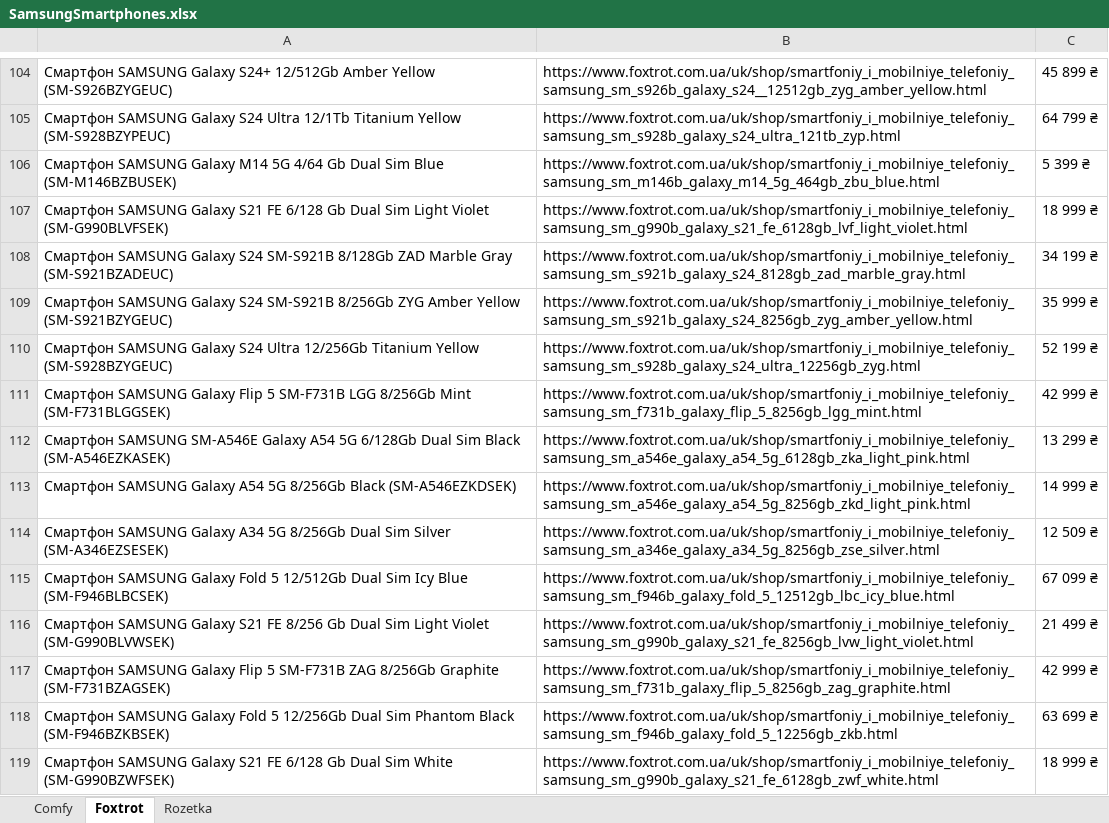
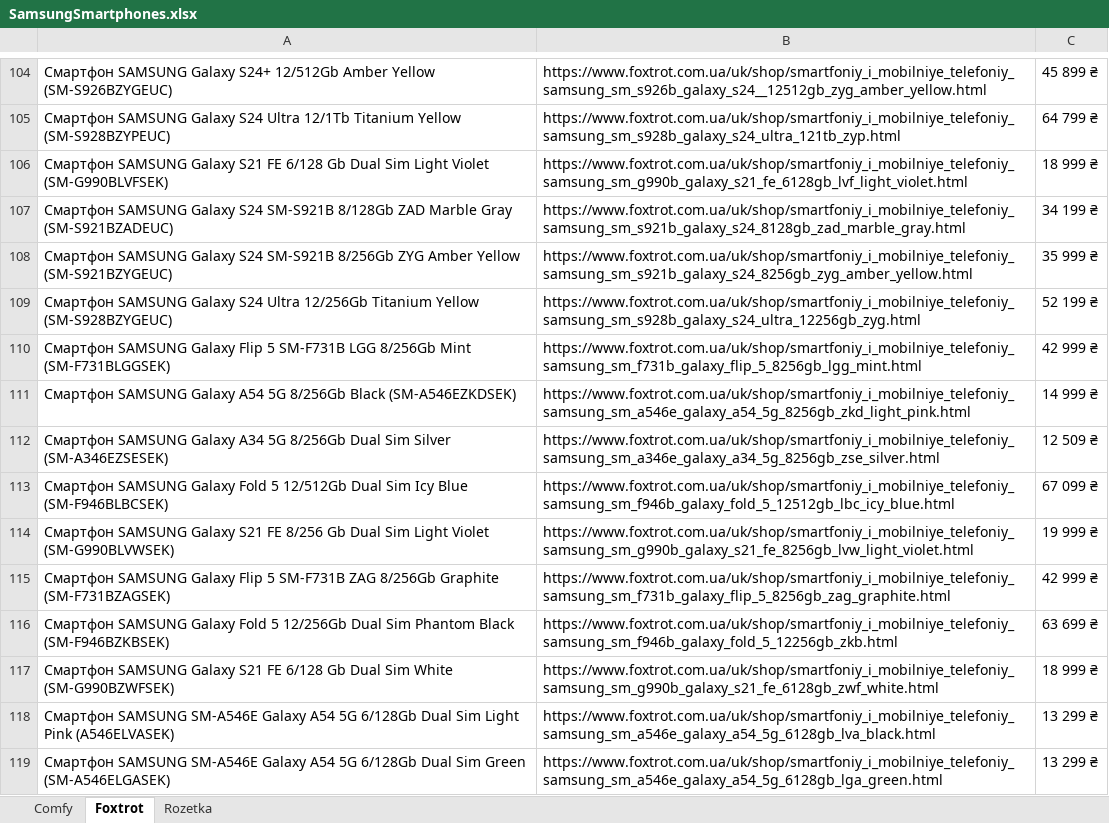
Before and after one commit to oleksanderShevchuk/DataScraping, an Excel workbook: Excels/SamsungSmartphones.xlsx, sheet Foxtrot, drawn as a sheet; only a part is shown, gaps mark what is left out; the shorter side is filled out with more unchanged rows; values as stored, in another font and other column widths than the file's, no borders; removed rows and columns are numbered as before the commit, all else as after; the diff names each change by its address in the sheet, - before the commit and + after, or states it on an @@ line.

```diff
--- a/Excels/SamsungSmartphones.xlsx (sheet Foxtrot)
+++ b/Excels/SamsungSmartphones.xlsx (sheet Foxtrot)
-row 106: Смартфон SAMSUNG Galaxy M14 5G 4/64 Gb Dual Sim Blue (SM-M146BZBUSEK) | https://www.foxtrot.com.ua/uk/shop/smartfoniy_i_mobilniye_telefoniy_samsung_sm_m146b_galaxy_m14_5g_464gb_zbu_blue.html | 5 399 ₴
-row 112: Смартфон SAMSUNG SM-A546E Galaxy A54 5G 6/128Gb Dual Sim Black (SM-A546EZKASEK) | https://www.foxtrot.com.ua/uk/shop/smartfoniy_i_mobilniye_telefoniy_samsung_sm_a546e_galaxy_a54_5g_6128gb_zka_light_pink.html | 13 299 ₴
-C114: 21 499 ₴
+C114: 19 999 ₴
```
Also changed, not shown: sheet Rozetka, sheet Comfy, 5 other files.
